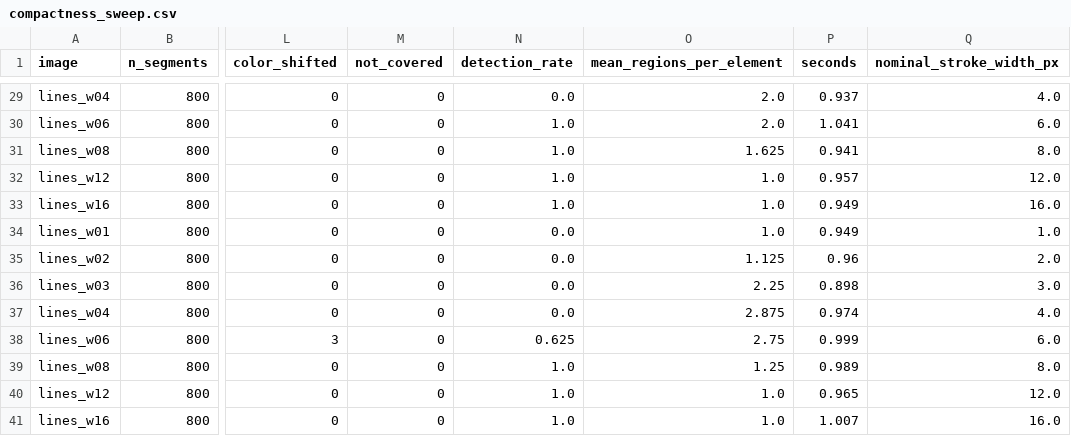
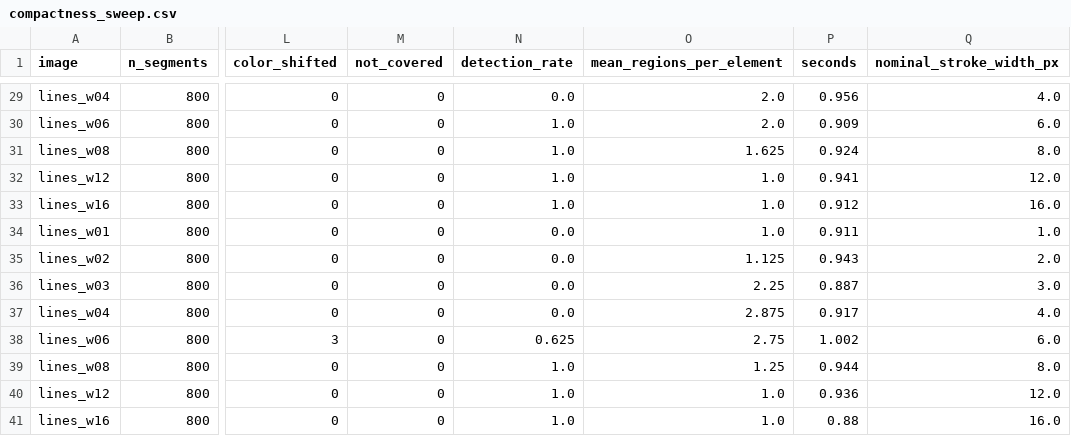
Before and after one commit to gksrnrp/RnE_2026_PrisChroma, a CSV file: results/compactness_sweep.csv, drawn as a sheet; only a part is shown, gaps mark what is left out; the diff covers the shown part only; the diff names each change by its address in the sheet, - before the commit and + after, or states it on an @@ line.

```diff
--- a/results/compactness_sweep.csv
+++ b/results/compactness_sweep.csv
-P29 (seconds): 0.937
+P29 (seconds): 0.956
-P30 (seconds): 1.041
+P30 (seconds): 0.909
-P31 (seconds): 0.941
+P31 (seconds): 0.924
-P32 (seconds): 0.957
+P32 (seconds): 0.941
-P33 (seconds): 0.949
+P33 (seconds): 0.912
-P34 (seconds): 0.949
+P34 (seconds): 0.911
-P35 (seconds): 0.96
+P35 (seconds): 0.943
-P36 (seconds): 0.898
+P36 (seconds): 0.887
-P37 (seconds): 0.974
+P37 (seconds): 0.917
-P38 (seconds): 0.999
+P38 (seconds): 1.002
-P39 (seconds): 0.989
+P39 (seconds): 0.944
-P40 (seconds): 0.965
+P40 (seconds): 0.936
-P41 (seconds): 1.007
+P41 (seconds): 0.88
```
Also changed, not shown: 27 edited cells elsewhere in this file, results/d_max_sweep.csv, results/merge_thresh_sweep.csv, 15 other files.
